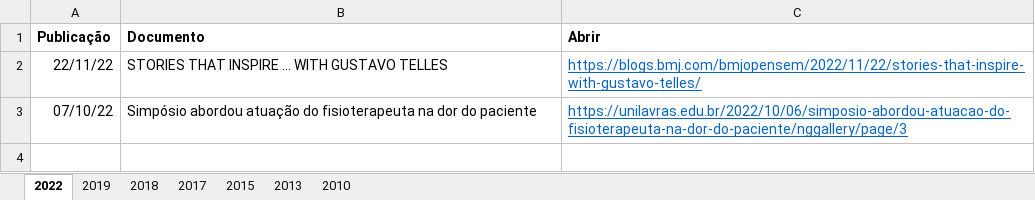
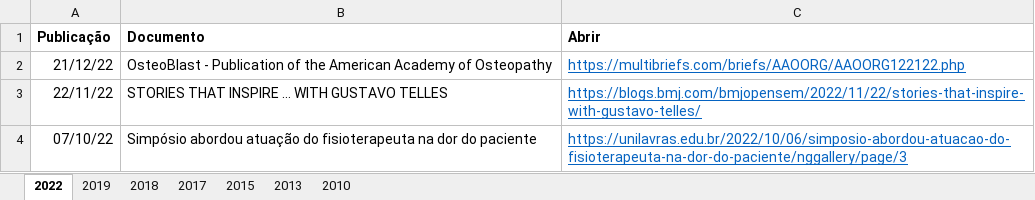
Before and after one commit to ppgcr-unisuam/observatoriocr, an Excel workbook: PPG/Blog_externos.xlsx, sheet 2022, drawn as a sheet; values as stored, in another font and other column widths than the file's, no borders; the diff names each change by its address in the sheet, - before the commit and + after, or states it on an @@ line.

```diff
--- a/PPG/Blog_externos.xlsx (sheet 2022)
+++ b/PPG/Blog_externos.xlsx (sheet 2022)
+row 2: 21/12/22 | OsteoBlast - Publication of the American Academy of Osteopathy | https://multibriefs.com/briefs/AAOORG/AAOORG122122.php
```
Also changed, not shown: docs/PPG/Blog_externos.xlsx, 15 other files.
